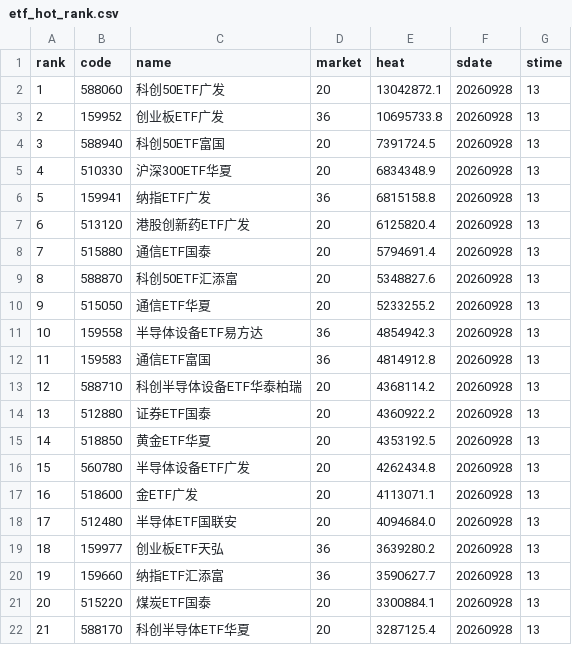
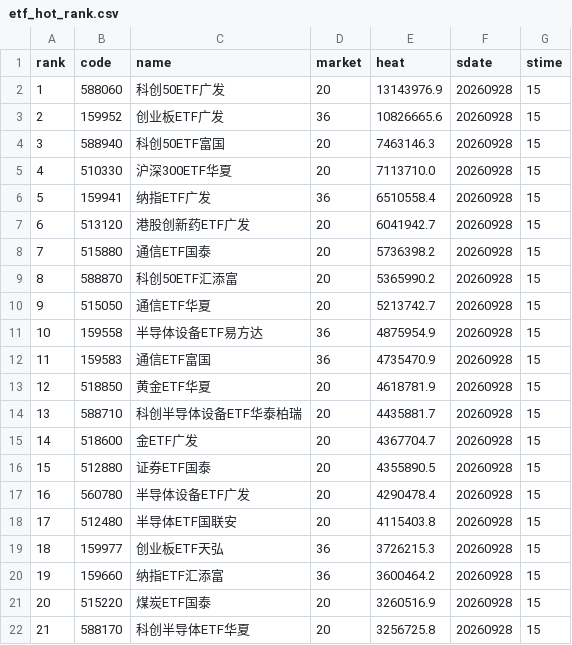
Before and after one commit to zihengniu9/etf-rotation-desk, a CSV file: outputs/etf_hot_rank.csv, drawn as a sheet; only a part is shown; the diff covers the shown part only.

Commit message:
Update dashboard data 2026-09-28 (close)

```diff
--- a/outputs/etf_hot_rank.csv
+++ b/outputs/etf_hot_rank.csv
@@ -1,22 +1,22 @@
 rank,code,name,market,heat,sdate,stime
-1,588060,科创50ETF广发,20,13042872.1,20260928,13
-2,159952,创业板ETF广发,36,10695733.8,20260928,13
-3,588940,科创50ETF富国,20,7391724.5,20260928,13
-4,510330,沪深300ETF华夏,20,6834348.9,20260928,13
-5,159941,纳指ETF广发,36,6815158.8,20260928,13
-6,513120,港股创新药ETF广发,20,6125820.4,20260928,13
-7,515880,通信ETF国泰,20,5794691.4,20260928,13
-8,588870,科创50ETF汇添富,20,5348827.6,20260928,13
-9,515050,通信ETF华夏,20,5233255.2,20260928,13
-10,159558,半导体设备ETF易方达,36,4854942.3,20260928,13
-11,159583,通信ETF富国,36,4814912.8,20260928,13
-12,588710,科创半导体设备ETF华泰柏瑞,20,4368114.2,20260928,13
-13,512880,证券ETF国泰,20,4360922.2,20260928,13
-14,518850,黄金ETF华夏,20,4353192.5,20260928,13
-15,560780,半导体设备ETF广发,20,4262434.8,20260928,13
-16,518600,金ETF广发,20,4113071.1,20260928,13
-17,512480,半导体ETF国联安,20,4094684.0,20260928,13
-18,159977,创业板ETF天弘,36,3639280.2,20260928,13
-19,159660,纳指ETF汇添富,36,3590627.7,20260928,13
-20,515220,煤炭ETF国泰,20,3300884.1,20260928,13
-21,588170,科创半导体ETF华夏,20,3287125.4,20260928,13
+1,588060,科创50ETF广发,20,13143976.9,20260928,15
+2,159952,创业板ETF广发,36,10826665.6,20260928,15
+3,588940,科创50ETF富国,20,7463146.3,20260928,15
+4,510330,沪深300ETF华夏,20,7113710.0,20260928,15
+5,159941,纳指ETF广发,36,6510558.4,20260928,15
+6,513120,港股创新药ETF广发,20,6041942.7,20260928,15
+7,515880,通信ETF国泰,20,5736398.2,20260928,15
+8,588870,科创50ETF汇添富,20,5365990.2,20260928,15
+9,515050,通信ETF华夏,20,5213742.7,20260928,15
+10,159558,半导体设备ETF易方达,36,4875954.9,20260928,15
+11,159583,通信ETF富国,36,4735470.9,20260928,15
+12,518850,黄金ETF华夏,20,4618781.9,20260928,15
+13,588710,科创半导体设备ETF华泰柏瑞,20,4435881.7,20260928,15
+14,518600,金ETF广发,20,4367704.7,20260928,15
+15,512880,证券ETF国泰,20,4355890.5,20260928,15
+16,560780,半导体设备ETF广发,20,4290478.4,20260928,15
+17,512480,半导体ETF国联安,20,4115403.8,20260928,15
+18,159977,创业板ETF天弘,36,3726215.3,20260928,15
+19,159660,纳指ETF汇添富,36,3600464.2,20260928,15
+20,515220,煤炭ETF国泰,20,3260516.9,20260928,15
+21,588170,科创半导体ETF华夏,20,3256725.8,20260928,15
```
Also changed, not shown: 32 edited cells elsewhere in this file, outputs/etf_rotation_pick.csv, 29 other files.
